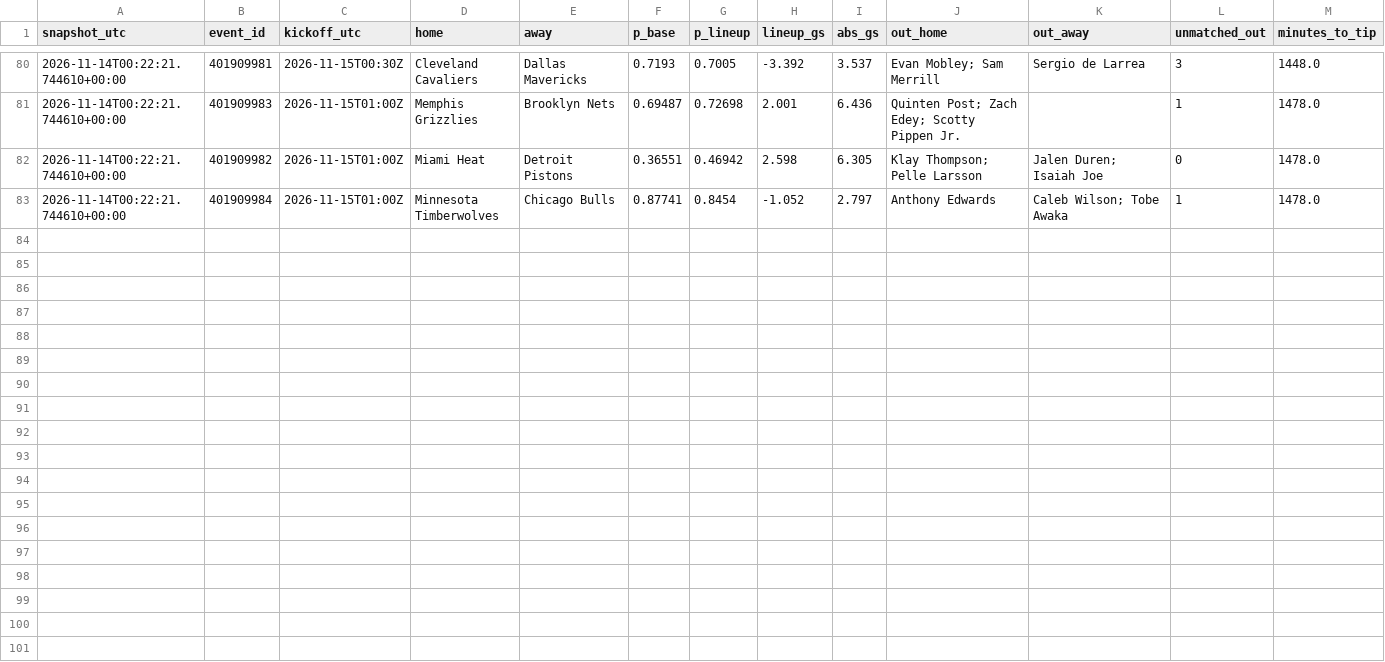
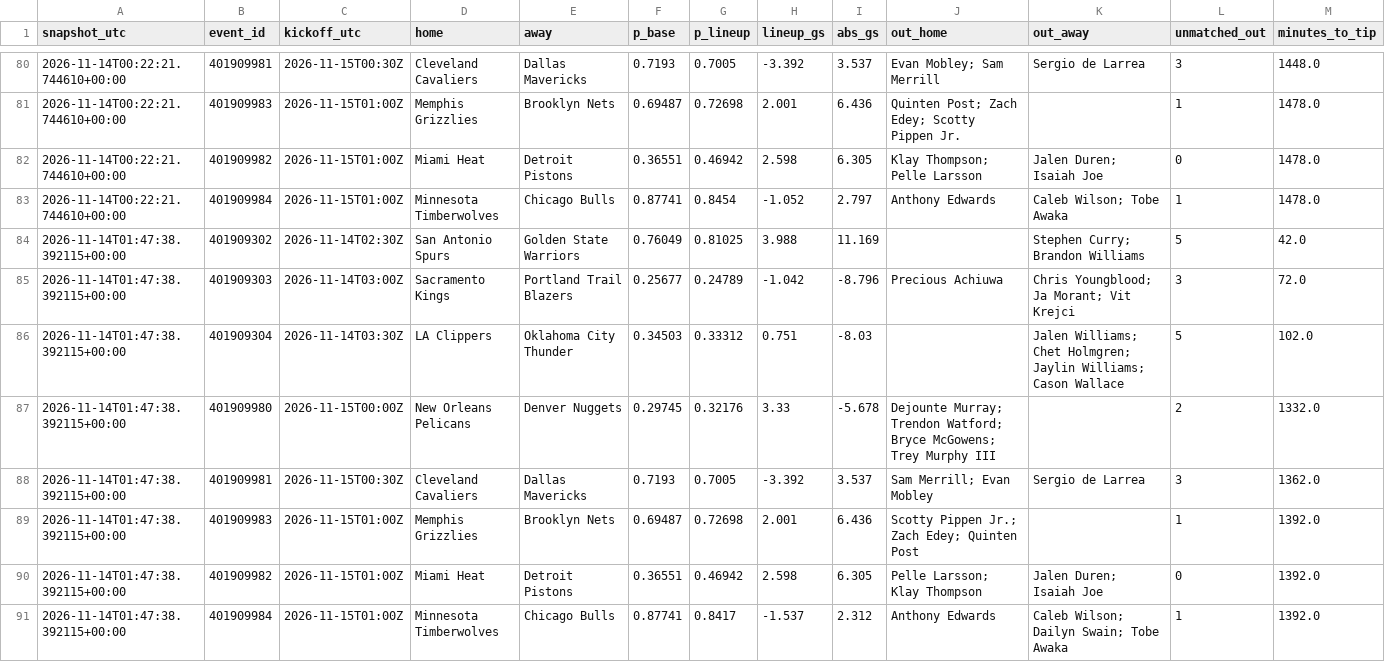
Before and after one commit to gabrielreyesu/kalshi-ai, a CSV file: predictions/nba_lineup_shadow.csv, drawn as a sheet; only a part is shown, gaps mark what is left out.

```diff
--- a/predictions/nba_lineup_shadow.csv
+++ b/predictions/nba_lineup_shadow.csv
@@ -83 +83,9 @@ snapshot_utc,event_id,kickoff_utc,home,away,p_base,p_lineup,lineup_gs,abs_gs,out
 2026-11-14T00:22:21.744610+00:00,401909984,2026-11-15T01:00Z,Minnesota Timberwolves,Chicago Bulls,0.87741,0.8454,-1.052,2.797,Anthony Edwards,Caleb Wilson; Tobe Awaka,1,1478.0
+2026-11-14T01:47:38.392115+00:00,401909302,2026-11-14T02:30Z,San Antonio Spurs,Golden State Warriors,0.76049,0.81025,3.988,11.169,,Stephen Curry; Brandon Williams,5,42.0
+2026-11-14T01:47:38.392115+00:00,401909303,2026-11-14T03:00Z,Sacramento Kings,Portland Trail Blazers,0.25677,0.24789,-1.042,-8.796,Precious Achiuwa,Chris Youngblood; Ja Morant; Vit Krejci,3,72.0
+2026-11-14T01:47:38.392115+00:00,401909304,2026-11-14T03:30Z,LA Clippers,Oklahoma City Thunder,0.34503,0.33312,0.751,-8.03,,Jalen Williams; Chet Holmgren; Jaylin Williams; Cason Wallace,5,102.0
+2026-11-14T01:47:38.392115+00:00,401909980,2026-11-15T00:00Z,New Orleans Pelicans,Denver Nuggets,0.29745,0.32176,3.33,-5.678,Dejounte Murray; Trendon Watford; Bryce McGowens; Trey Murphy III,,2,1332.0
+2026-11-14T01:47:38.392115+00:00,401909981,2026-11-15T00:30Z,Cleveland Cavaliers,Dallas Mavericks,0.7193,0.7005,-3.392,3.537,Sam Merrill; Evan Mobley,Sergio de Larrea,3,1362.0
+2026-11-14T01:47:38.392115+00:00,401909983,2026-11-15T01:00Z,Memphis Grizzlies,Brooklyn Nets,0.69487,0.72698,2.001,6.436,Scotty Pippen Jr.; Zach Edey; Quinten Post,,1,1392.0
+2026-11-14T01:47:38.392115+00:00,401909982,2026-11-15T01:00Z,Miami Heat,Detroit Pistons,0.36551,0.46942,2.598,6.305,Pelle Larsson; Klay Thompson,Jalen Duren; Isaiah Joe,0,1392.0
+2026-11-14T01:47:38.392115+00:00,401909984,2026-11-15T01:00Z,Minnesota Timberwolves,Chicago Bulls,0.87741,0.8417,-1.537,2.312,Anthony Edwards,Caleb Wilson; Dailyn Swain; Tobe Awaka,1,1392.0
```
Also changed, not shown: 1 other file.
